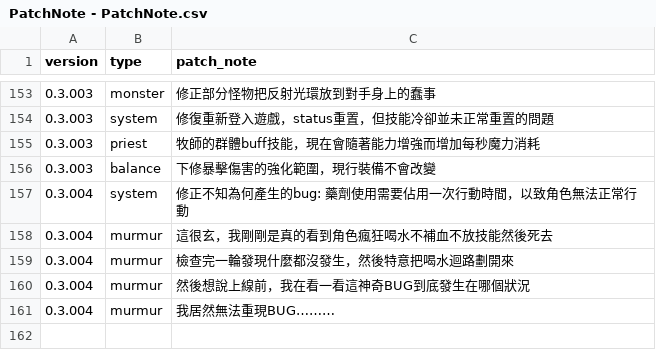
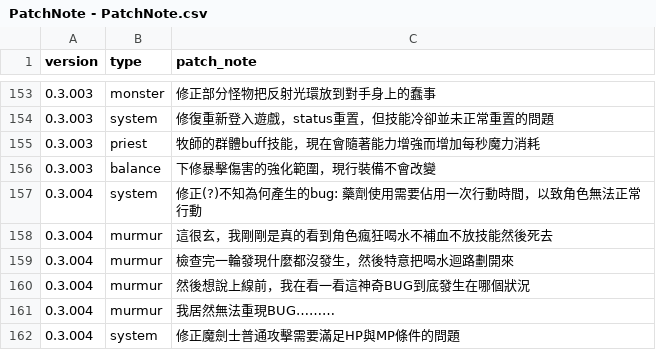
Before and after one commit to longagoseason/Dream-Crafter, a CSV file: source/PatchNote - PatchNote.csv, drawn as a sheet; only a part is shown, gaps mark what is left out.

```diff
--- a/source/PatchNote - PatchNote.csv
+++ b/source/PatchNote - PatchNote.csv
@@ -156,3 +156,3 @@ version,type,patch_note
 0.3.003,balance,下修暴擊傷害的強化範圍，現行裝備不會改變
-0.3.004,system,修正不知為何產生的bug: 藥劑使用需要佔用一次行動時間，以致角色無法正常行動
+0.3.004,system,修正(?)不知為何產生的bug: 藥劑使用需要佔用一次行動時間，以致角色無法正常行動
 0.3.004,murmur,這很玄，我剛剛是真的看到角色瘋狂喝水不補血不放技能然後死去
@@ -161 +161,2 @@ version,type,patch_note
 0.3.004,murmur,我居然無法重現BUG………
+0.3.004,system,修正魔劍士普通攻擊需要滿足HP與MP條件的問題
```
Also changed, not shown: source/character_skills - character_skills.csv.
